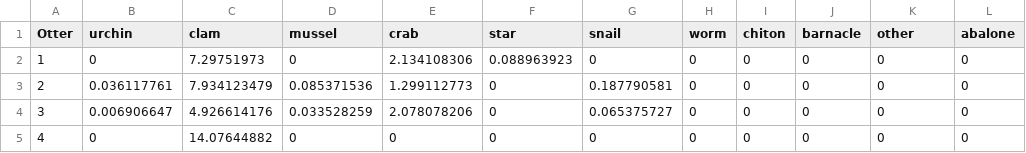
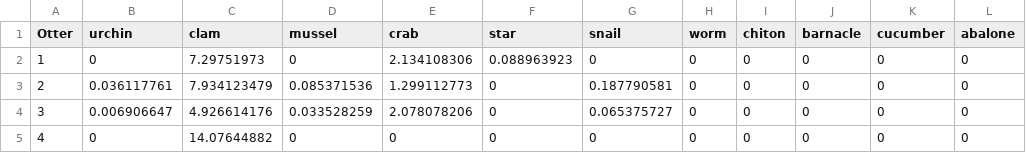
Before and after one commit to APECS-ak/APECS-master-repos, a CSV file: Sea_otter_foraging/Visual/SOFA/Otter_gram.csv, drawn as a sheet; only a part is shown.

```diff
--- a/Sea_otter_foraging/Visual/SOFA/Otter_gram.csv
+++ b/Sea_otter_foraging/Visual/SOFA/Otter_gram.csv
@@ -1,2 +1,2 @@
-Otter,urchin,clam,mussel,crab,star,snail,worm,chiton,barnacle,other,abalone
+Otter,urchin,clam,mussel,crab,star,snail,worm,chiton,barnacle,cucumber,abalone
 1,0,7.29751973,0,2.134108306,0.088963923,0,0,0,0,0,0
```
Also changed, not shown: Sea_otter_foraging/Bombing/bomb.csv, 3 other files.
